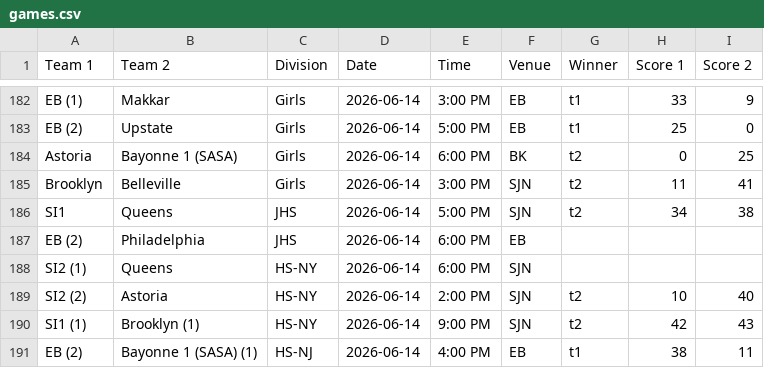
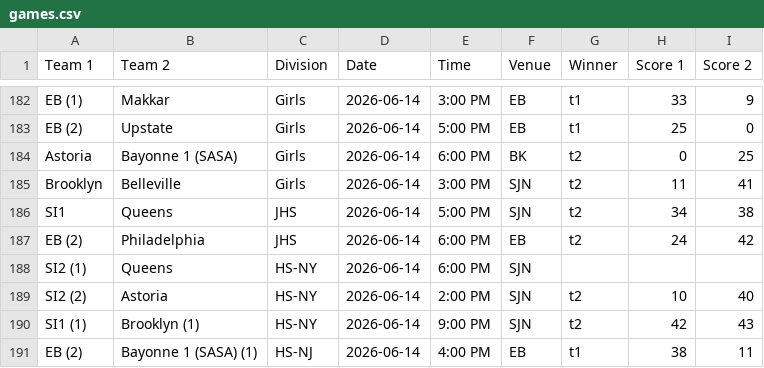
Before and after one commit to nacopticleague/mygamestab, a CSV file: data/games.csv, drawn as a sheet; only a part is shown, gaps mark what is left out.

Commit message:
Update data/games.csv from Google Sheet

```diff
--- a/data/games.csv
+++ b/data/games.csv
@@ -186,3 +186,3 @@ Brooklyn,Belleville,Girls,2026-06-14,3:00 PM,SJN,t2,11,41
 SI1,Queens,JHS,2026-06-14,5:00 PM,SJN,t2,34,38
-EB (2),Philadelphia,JHS,2026-06-14,6:00 PM,EB,,,
+EB (2),Philadelphia,JHS,2026-06-14,6:00 PM,EB,t2,24,42
 SI2 (1),Queens,HS-NY,2026-06-14,6:00 PM,SJN,,,
```
